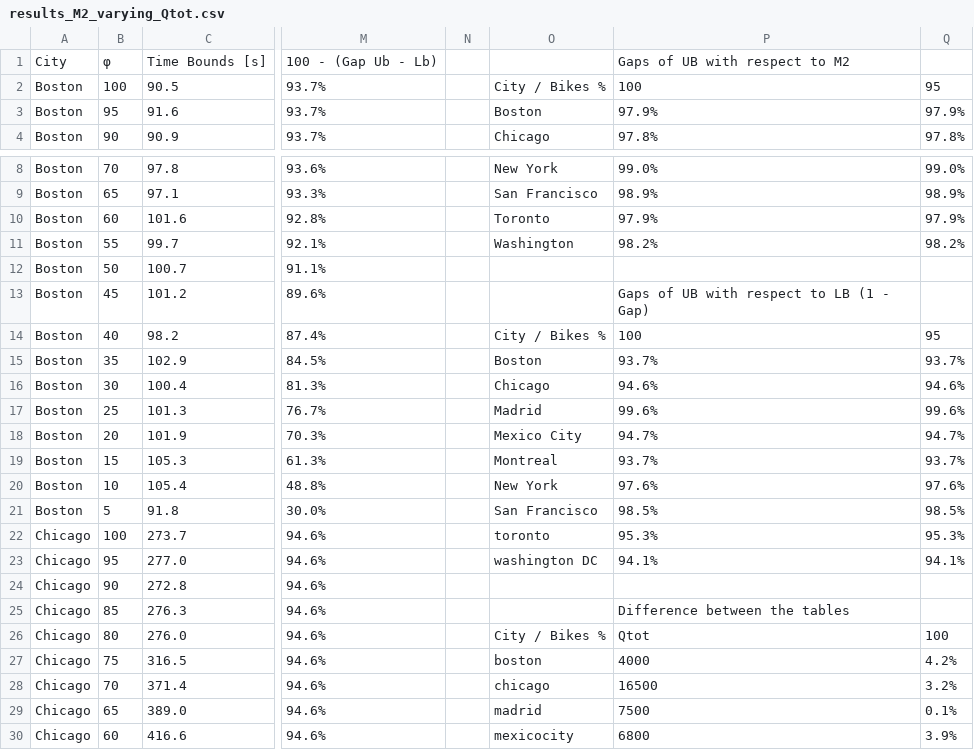
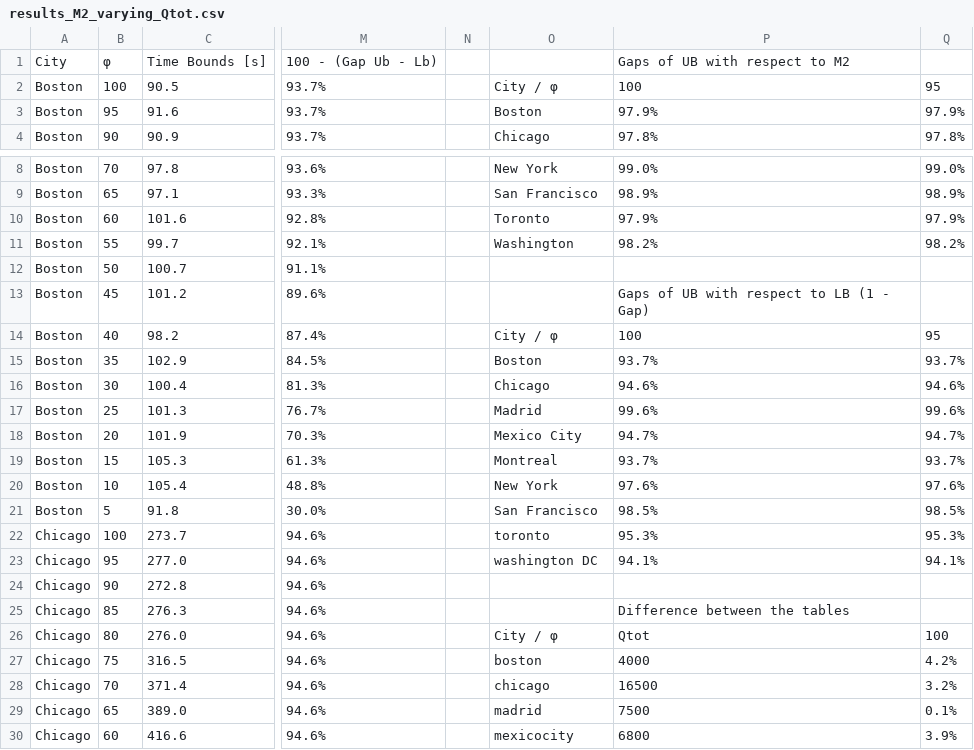
Before and after one commit to lucasparada20/tlb, a CSV file: results/results_M2_varying_Qtot.csv, drawn as a sheet; only a part is shown, gaps mark what is left out; the diff names each change by its address in the sheet, - before the commit and + after, or states it on an @@ line.

Commit message:
Update results_M2_varying_Qtot.csv

```diff
--- a/results/results_M2_varying_Qtot.csv
+++ b/results/results_M2_varying_Qtot.csv
-O2: City / Bikes %
+O2: City / φ
-O14: City / Bikes %
+O14: City / φ
-O26: City / Bikes %
+O26: City / φ
```
